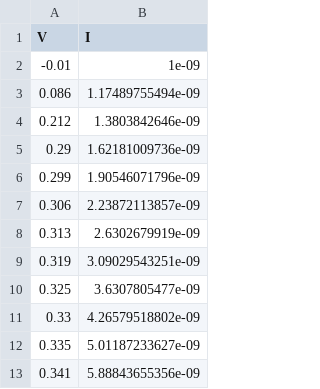
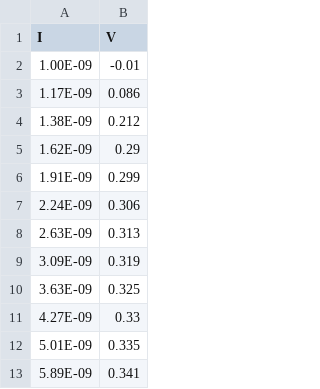
Before and after one commit to bringsyrup/CircuitsLabs, a CSV file: lab2/Experiment 1/iDiodeSweep.csv, drawn as a sheet; only a part is shown; removed rows and columns are numbered as before the commit, all else as after; the diff names each change by its address in the sheet, - before the commit and + after, or states it on an @@ line.

```diff
--- a/lab2/Experiment 1/iDiodeSweep.csv
+++ b/lab2/Experiment 1/iDiodeSweep.csv
+column A (I), rows 2-13: 1.00E-09 | 1.17E-09 | 1.38E-09 | 1.62E-09 | 1.91E-09 | 2.24E-09 | 2.63E-09 | 3.09E-09 | 3.63E-09 | 4.27E-09 | 5.01E-09 | 5.89E-09
-column B (I), rows 2-13: 1e-09 | 1.17489755494e-09 | 1.3803842646e-09 | 1.62181009736e-09 | 1.90546071796e-09 | 2.23872113857e-09 | 2.6302679919e-09 | 3.09029543251e-09 | 3.6307805477e-09 | 4.26579518802e-09 | 5.01187233627e-09 | 5.88843655356e-09
```
Also changed, not shown: lab2/Experiment 1/vDiodeSweep.csv, 10 other files.
